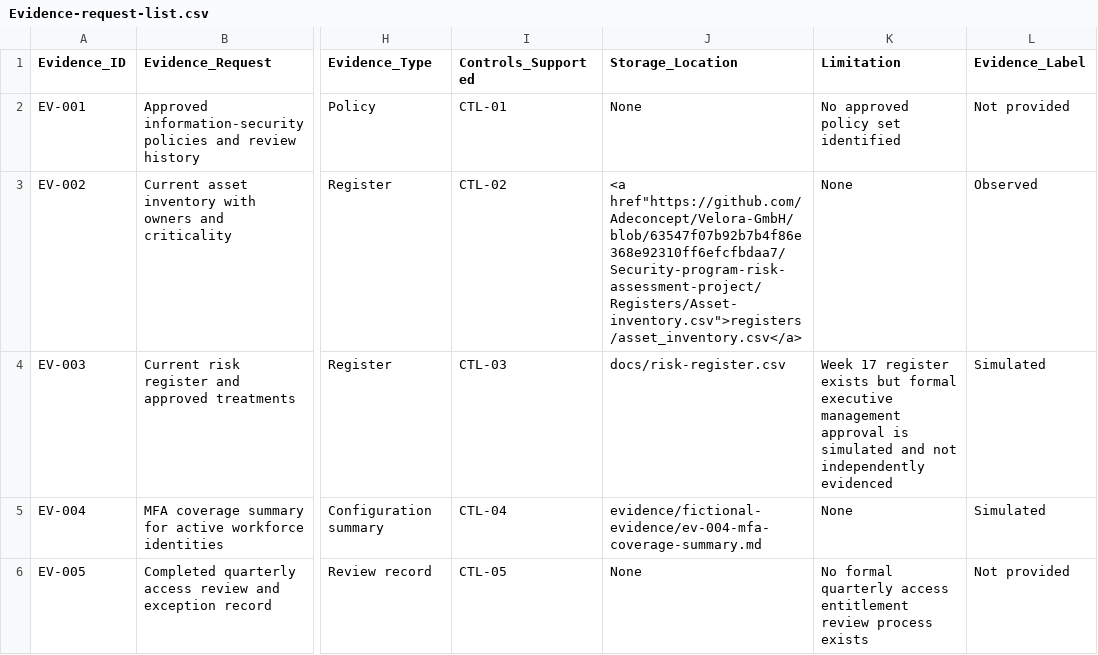
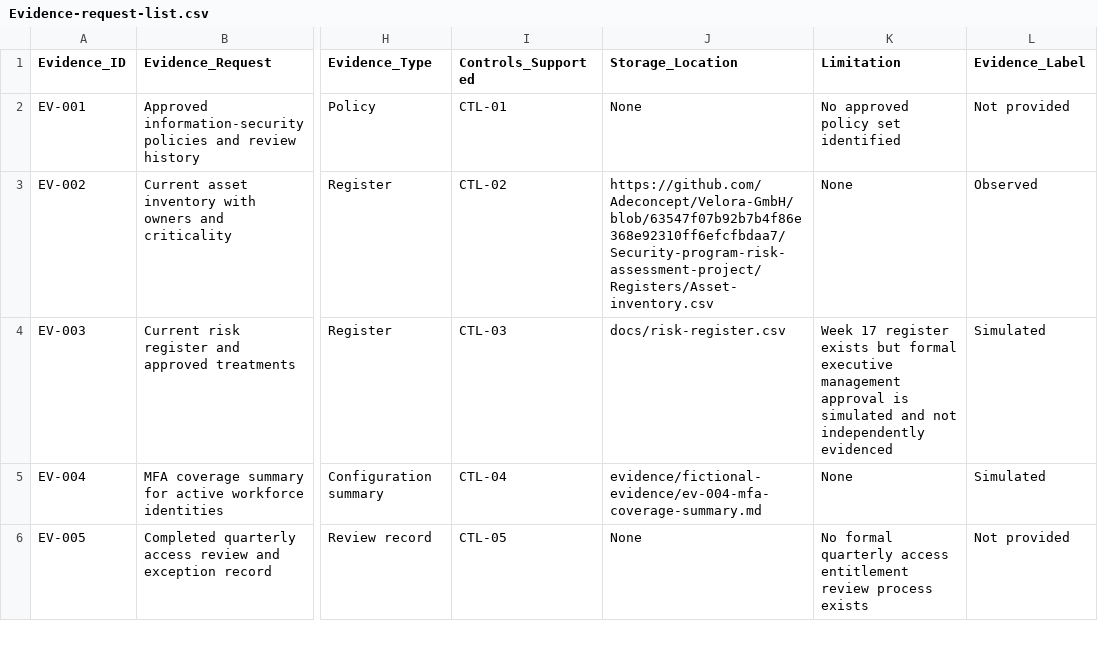
Before and after one commit to Adeconcept/Velora-GmbH, a CSV file: Control-and-compliance-vendor-review/Registers/Evidence-request-list.csv, drawn as a sheet; only a part is shown, gaps mark what is left out; the diff names each change by its address in the sheet, - before the commit and + after, or states it on an @@ line.

Commit message:
Update Evidence-request-list.csv

```diff
--- a/Control-and-compliance-vendor-review/Registers/Evidence-request-list.csv
+++ b/Control-and-compliance-vendor-review/Registers/Evidence-request-list.csv
-J3 (Storage_Location): <a href"https://github.com/Adeconcept/Velora-GmbH/blob/63547f07b92b7b4f86e368e92310ff6efcfbdaa7/Security-program-risk-assessment-project/Registers/Asset-inventory.csv">registers/asset_inventory.csv</a>
+J3 (Storage_Location): https://github.com/Adeconcept/Velora-GmbH/blob/63547f07b92b7b4f86e368e92310ff6efcfbdaa7/Security-program-risk-assessment-project/Registers/Asset-inventory.csv
```
